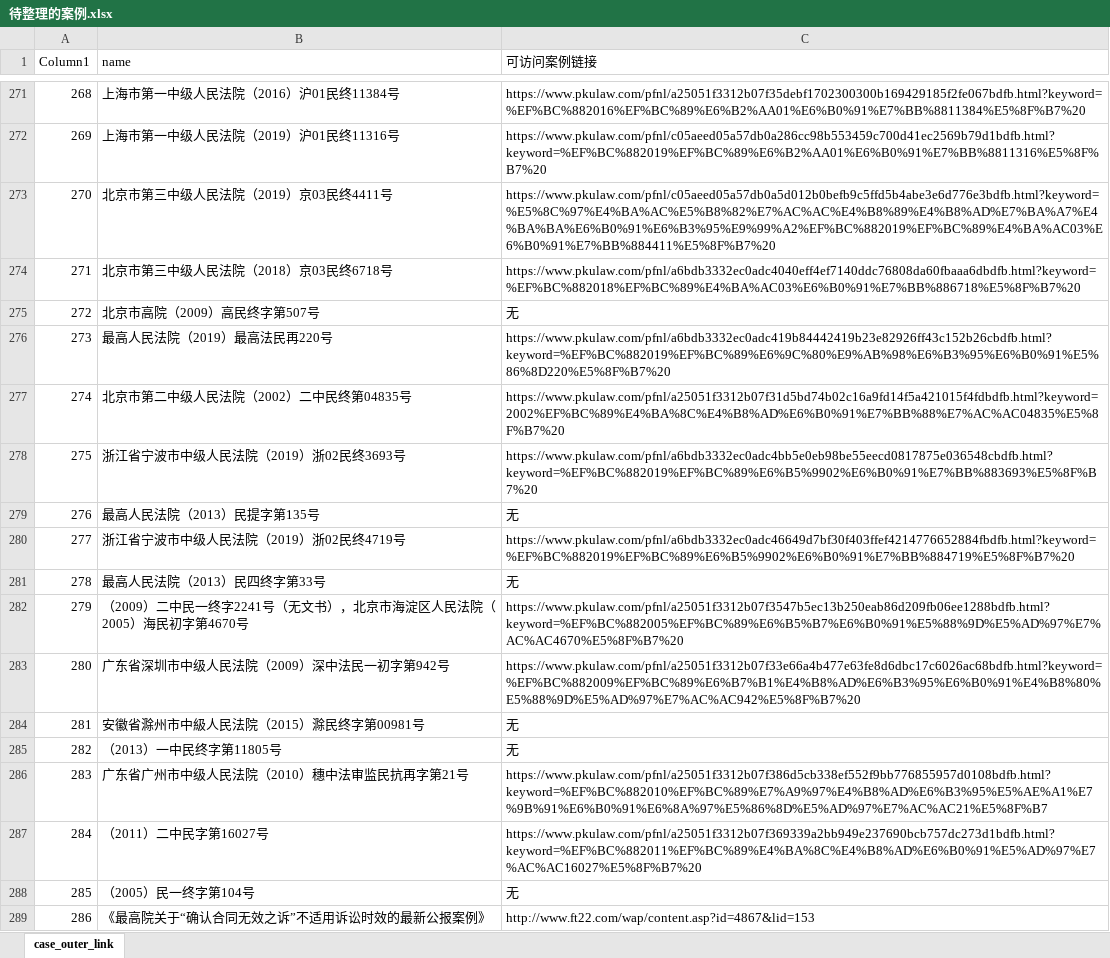
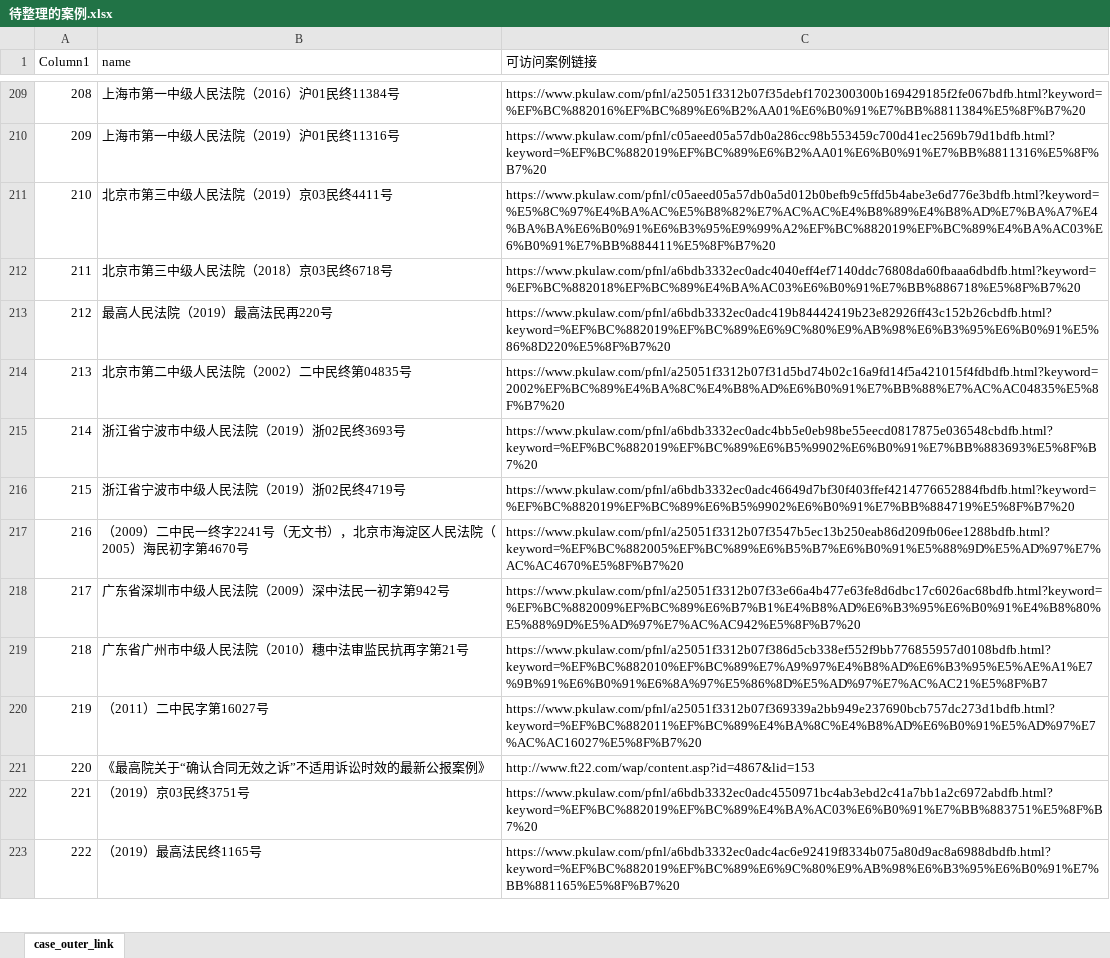
Before and after one commit to KYSpring/privatelending-project-vue, an Excel workbook: src/resource/待整理的案例.xlsx, sheet case_outer_link, drawn as a sheet; only a part is shown, gaps mark what is left out; the shorter side is filled out with more unchanged rows; values as stored, in another font and other column widths than the file's, no borders; table styles not drawn; removed rows and columns are numbered as before the commit, all else as after; the diff covers the shown part only; the diff names each change by its address in the sheet, - before the commit and + after, or states it on an @@ line.

```diff
--- a/src/resource/待整理的案例.xlsx (sheet case_outer_link)
+++ b/src/resource/待整理的案例.xlsx (sheet case_outer_link)
@@ column A (Column1) renumbered from row 2 down @@
-row 275: 272 | 北京市高院（2009）高民终字第507号 | 无
-row 279: 276 | 最高人民法院（2013）民提字第135号 | 无
-row 281: 278 | 最高人民法院（2013）民四终字第33号 | 无
-row 284: 281 | 安徽省滁州市中級人民法院（2015）滁民终字第00981号 | 无
-row 285: 282 | （2013）一中民终字第11805号 | 无
-row 288: 285 | （2005）民一终字第104号 | 无
```
Also changed, not shown: 1 added row, 73 removed rows and cell formats elsewhere in this sheet, 2 other files.
